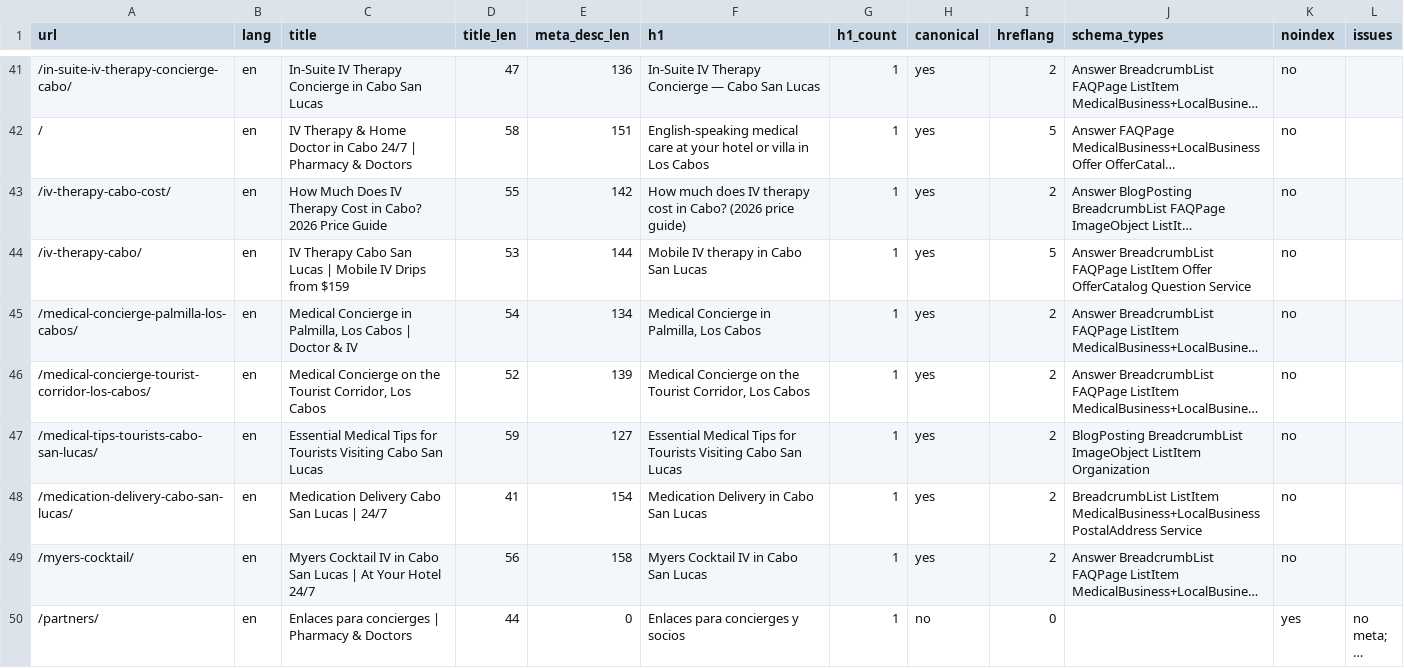
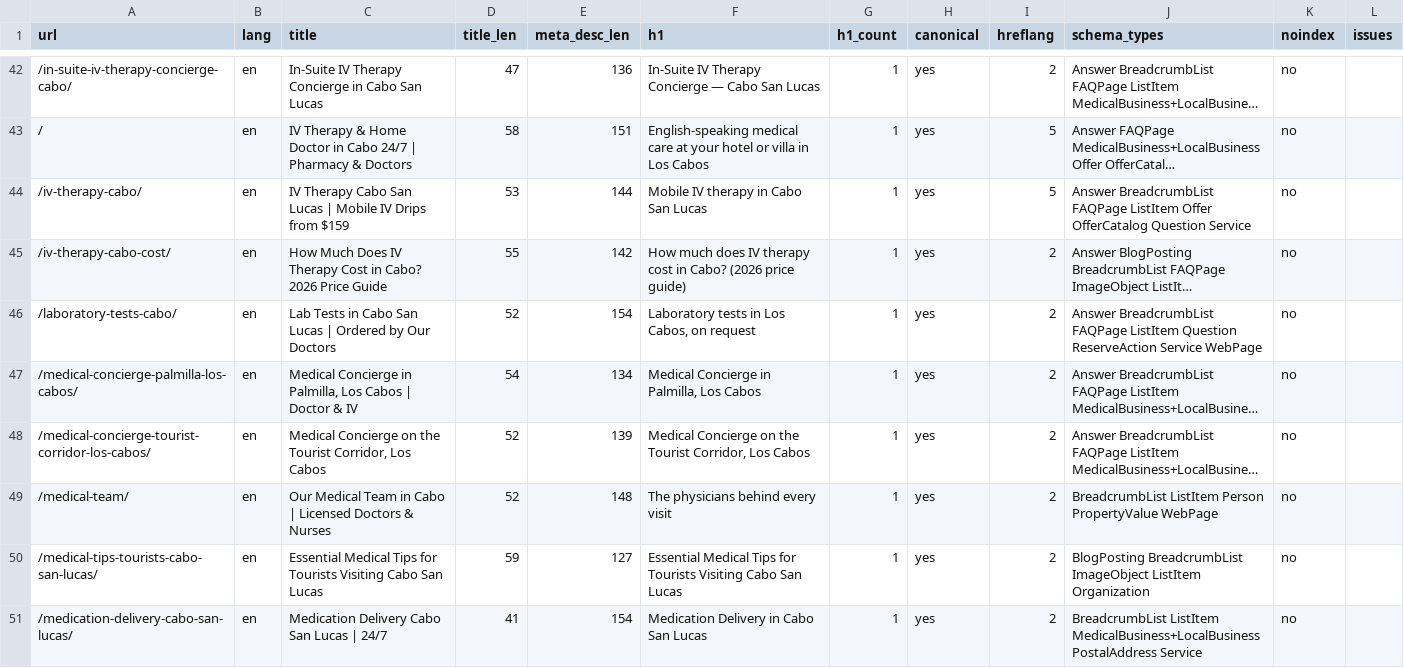
Before and after one commit to pharmacycabo69-max/pharmacydoctors, a CSV file: docs/SEO_PAGE_BASELINE.csv, drawn as a sheet; only a part is shown, gaps mark what is left out; the shorter side is filled out with more unchanged rows; long unchanged cells end in …; the diff covers the shown part only; the diff names each change by its address in the sheet, - before the commit and + after, or states it on an @@ line.

```diff
--- a/docs/SEO_PAGE_BASELINE.csv
+++ b/docs/SEO_PAGE_BASELINE.csv
+row 46: /laboratory-tests-cabo/ | en | Lab Tests in Cabo San Lucas | Ordered by Our Doctors | 52 | 154 | Laboratory tests in Los Cabos, on request | 1 | yes | 2 | Answer BreadcrumbList FAQPage ListItem Question ReserveAction Service WebPage | no
+row 49: /medical-team/ | en | Our Medical Team in Cabo | Licensed Doctors & Nurses | 52 | 148 | The physicians behind every visit | 1 | yes | 2 | BreadcrumbList ListItem Person PropertyValue WebPage | no
```
Also changed, not shown: 5 added rows, 2 moved rows and 13 edited cells elsewhere in this file, 14 other files.
